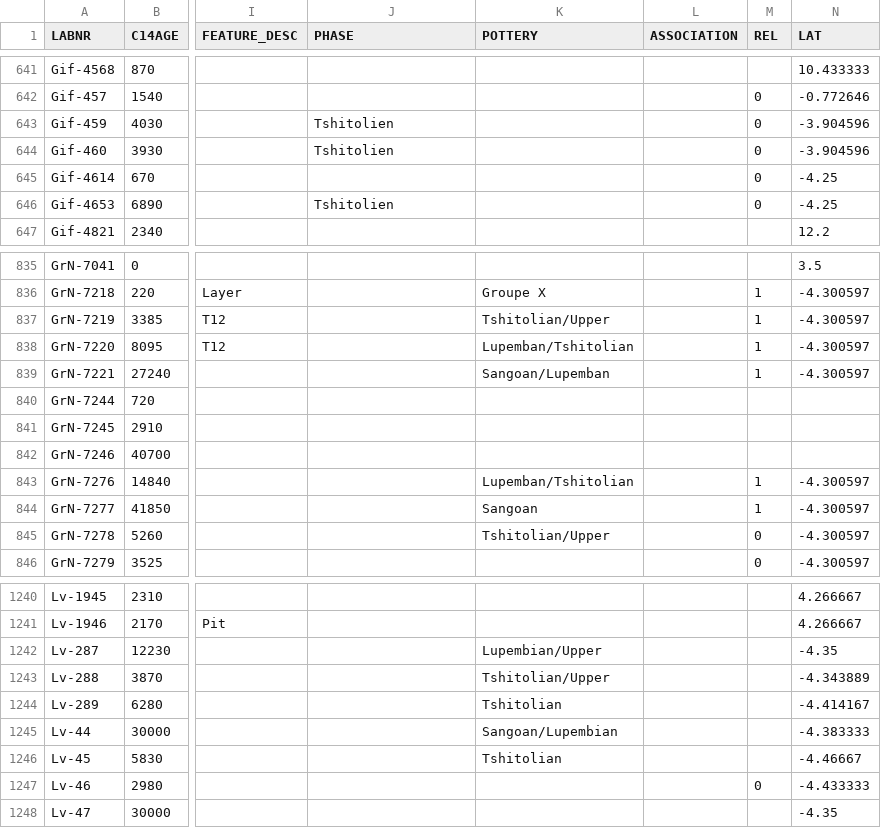
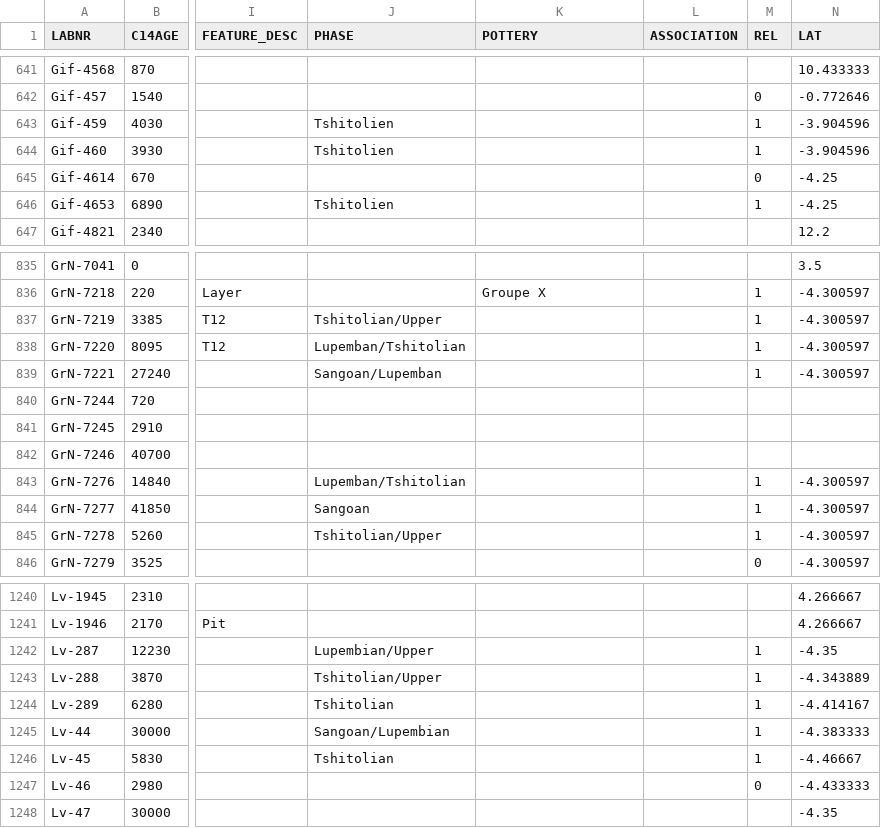
Before and after one commit to dirkseidensticker/aDRAC, a CSV file: data/aDRAC.csv, drawn as a sheet; only a part is shown, gaps mark what is left out; the diff covers the shown part only; the diff names each change by its address in the sheet, - before the commit and + after, or states it on an @@ line.

Commit message:
moved Sangoan/Lupemban/Tshitolian into PHASE and registered as reliable = 1

```diff
--- a/data/aDRAC.csv
+++ b/data/aDRAC.csv
-M643:M644 (REL): 0
+M643:M644 (REL): 1
-M646 (REL): 0
+M646 (REL): 1
-J837 (PHASE): (empty)
+J837 (PHASE): Tshitolian/Upper
-K837 (POTTERY): Tshitolian/Upper
+K837 (POTTERY): (empty)
-J838 (PHASE): (empty)
+J838 (PHASE): Lupemban/Tshitolian
-K838 (POTTERY): Lupemban/Tshitolian
+K838 (POTTERY): (empty)
-J839 (PHASE): (empty)
+J839 (PHASE): Sangoan/Lupemban
-K839 (POTTERY): Sangoan/Lupemban
+K839 (POTTERY): (empty)
-J843 (PHASE): (empty)
+J843 (PHASE): Lupemban/Tshitolian
-K843 (POTTERY): Lupemban/Tshitolian
+K843 (POTTERY): (empty)
-J844 (PHASE): (empty)
+J844 (PHASE): Sangoan
-K844 (POTTERY): Sangoan
+K844 (POTTERY): (empty)
-J845 (PHASE): (empty)
+J845 (PHASE): Tshitolian/Upper
-K845 (POTTERY): Tshitolian/Upper
+K845 (POTTERY): (empty)
-M845 (REL): 0
+M845 (REL): 1
-J1242 (PHASE): (empty)
+J1242 (PHASE): Lupembian/Upper
-K1242 (POTTERY): Lupembian/Upper
+K1242 (POTTERY): (empty)
-M1242:M1246 (REL): (empty)
+M1242:M1246 (REL): 1
-J1243 (PHASE): (empty)
+J1243 (PHASE): Tshitolian/Upper
-K1243 (POTTERY): Tshitolian/Upper
+K1243 (POTTERY): (empty)
-J1244 (PHASE): (empty)
+J1244 (PHASE): Tshitolian
-K1244 (POTTERY): Tshitolian
+K1244 (POTTERY): (empty)
-J1245 (PHASE): (empty)
+J1245 (PHASE): Sangoan/Lupembian
-K1245 (POTTERY): Sangoan/Lupembian
+K1245 (POTTERY): (empty)
-J1246 (PHASE): (empty)
+J1246 (PHASE): Tshitolian
-K1246 (POTTERY): Tshitolian
+K1246 (POTTERY): (empty)
```
Also changed, not shown: 41 edited cells elsewhere in this file.
